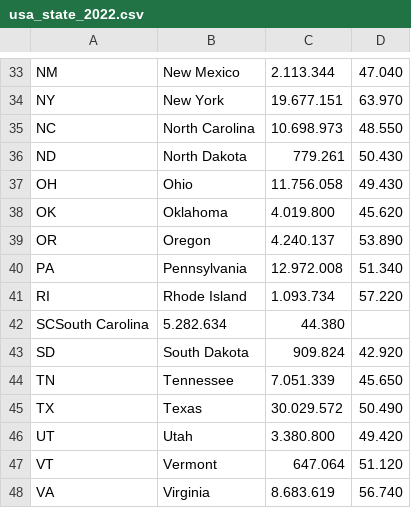
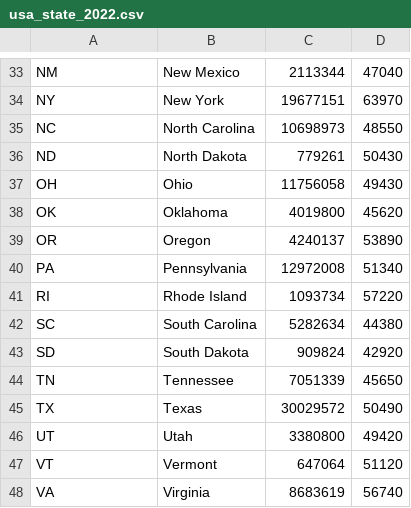
Before and after one commit to JordiLazo/big_data_project_103090, a CSV file: data_mining_project/datasets/usa_state_2022.csv, drawn as a sheet; only a part is shown, gaps mark what is left out; removed rows and columns are numbered as before the commit, all else as after; the diff covers the shown part only; the diff names each change by its address in the sheet, - before the commit and + after, or states it on an @@ line.

```diff
--- a/data_mining_project/datasets/usa_state_2022.csv
+++ b/data_mining_project/datasets/usa_state_2022.csv
-C33: 2.113.344
+C33: 2113344
-D33: 47.040
+D33: 47040
-C34: 19.677.151
+C34: 19677151
-D34: 63.970
+D34: 63970
-C35: 10.698.973
+C35: 10698973
-D35: 48.550
+D35: 48550
-C36: 779.261
+C36: 779261
-D36: 50.430
+D36: 50430
-C37: 11.756.058
+C37: 11756058
-D37: 49.430
+D37: 49430
-C38: 4.019.800
+C38: 4019800
-D38: 45.620
+D38: 45620
-C39: 4.240.137
+C39: 4240137
-D39: 53.890
+D39: 53890
-C40: 12.972.008
+C40: 12972008
-D40: 51.340
+D40: 51340
-C41: 1.093.734
+C41: 1093734
-D41: 57.220
+D41: 57220
-row 42: SCSouth Carolina | 5.282.634 | 44.380
+row 42: SC | South Carolina | 5282634 | 44380
-C43: 909.824
+C43: 909824
-D43: 42.920
+D43: 42920
-C44: 7.051.339
+C44: 7051339
-D44: 45.650
+D44: 45650
-C45: 30.029.572
+C45: 30029572
-D45: 50.490
+D45: 50490
-C46: 3.380.800
+C46: 3380800
-D46: 49.420
+D46: 49420
-C47: 647.064
+C47: 647064
-D47: 51.120
+D47: 51120
-C48: 8.683.619
+C48: 8683619
-D48: 56.740
+D48: 56740
```
Also changed, not shown: 1 added row, 1 removed row and 70 edited cells elsewhere in this file, 1 other file.
